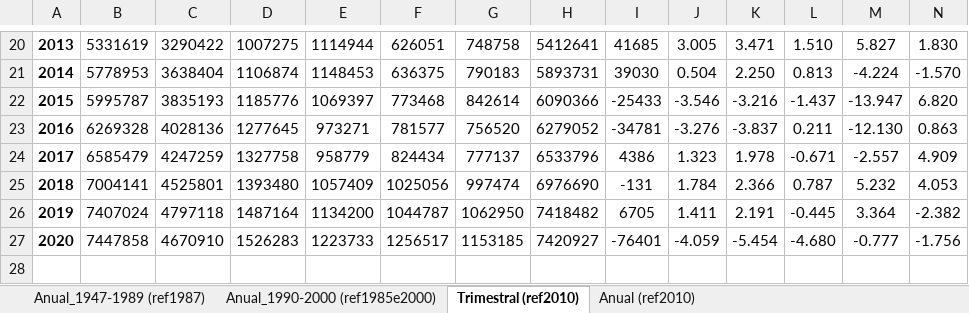
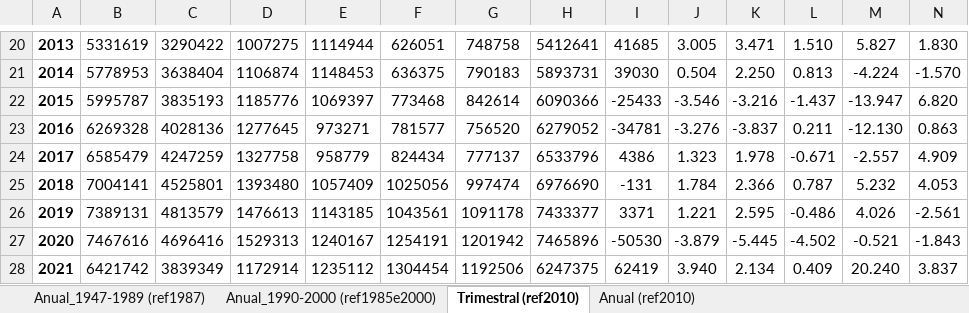
Before and after one commit to felipeferreira1/rentainternabruta, an Excel workbook: Dados.xlsx, sheet Trimestral (ref2010), drawn as a sheet; only a part is shown, gaps mark what is left out; values as stored, in another font and other column widths than the file's, no borders; removed rows and columns are numbered as before the commit, all else as after; rows hold the shown columns only; the diff names each change by its address in the sheet, - before the commit and + after, or states it on an @@ line.

Commit message:
Atualização do 3º trimestre de 2021
Novos dados e resultados

```diff
--- a/Dados.xlsx (sheet Trimestral (ref2010))
+++ b/Dados.xlsx (sheet Trimestral (ref2010))
-row 26: 2019 | 7407024 | 4797118 | 1487164 | 1134200 | 1044787 | 1062950 | 7418482 | 6705 | 1.411 | 2.191 | -0.445 | 3.364 | -2.382
-row 27: 2020 | 7447858 | 4670910 | 1526283 | 1223733 | 1256517 | 1153185 | 7420927 | -76401 | -4.059 | -5.454 | -4.680 | -0.777 | -1.756
+row 26: 2019 | 7389131 | 4813579 | 1476613 | 1143185 | 1043561 | 1091178 | 7433377 | 3371 | 1.221 | 2.595 | -0.486 | 4.026 | -2.561
+row 27: 2020 | 7467616 | 4696416 | 1529313 | 1240167 | 1254191 | 1201942 | 7465896 | -50530 | -3.879 | -5.445 | -4.502 | -0.521 | -1.843
+row 28: 2021 | 6421742 | 3839349 | 1172914 | 1235112 | 1304454 | 1192506 | 6247375 | 62419 | 3.940 | 2.134 | 0.409 | 20.240 | 3.837
```
Also changed, not shown: sheet Anual (ref2010), formulas that keep their value, 11 other files.
